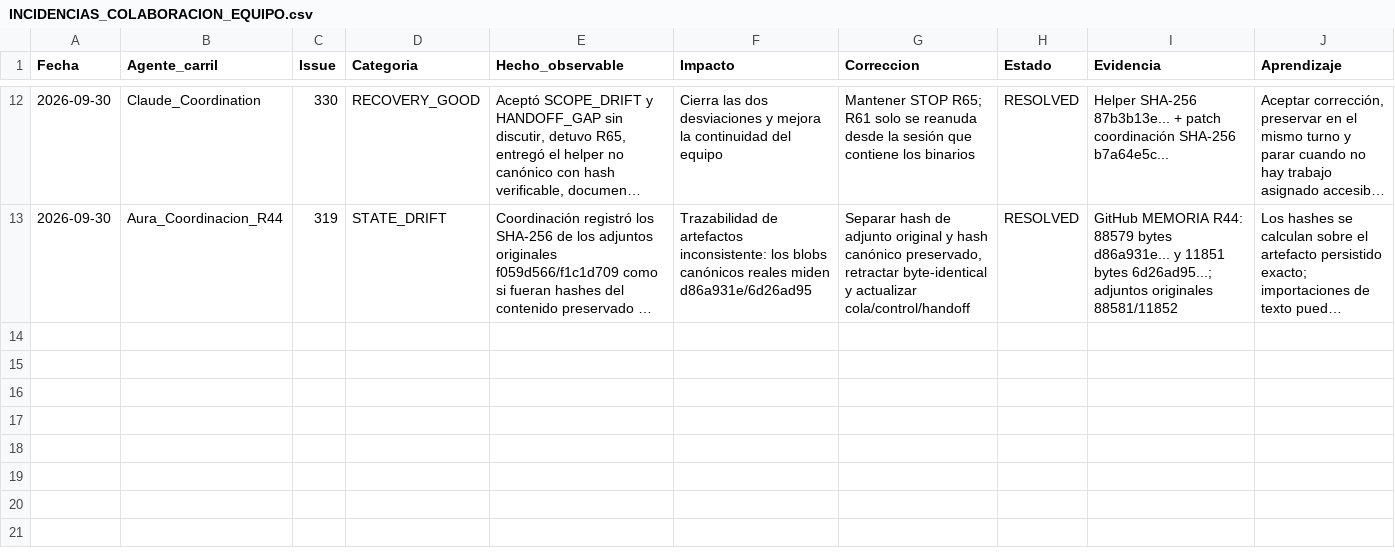
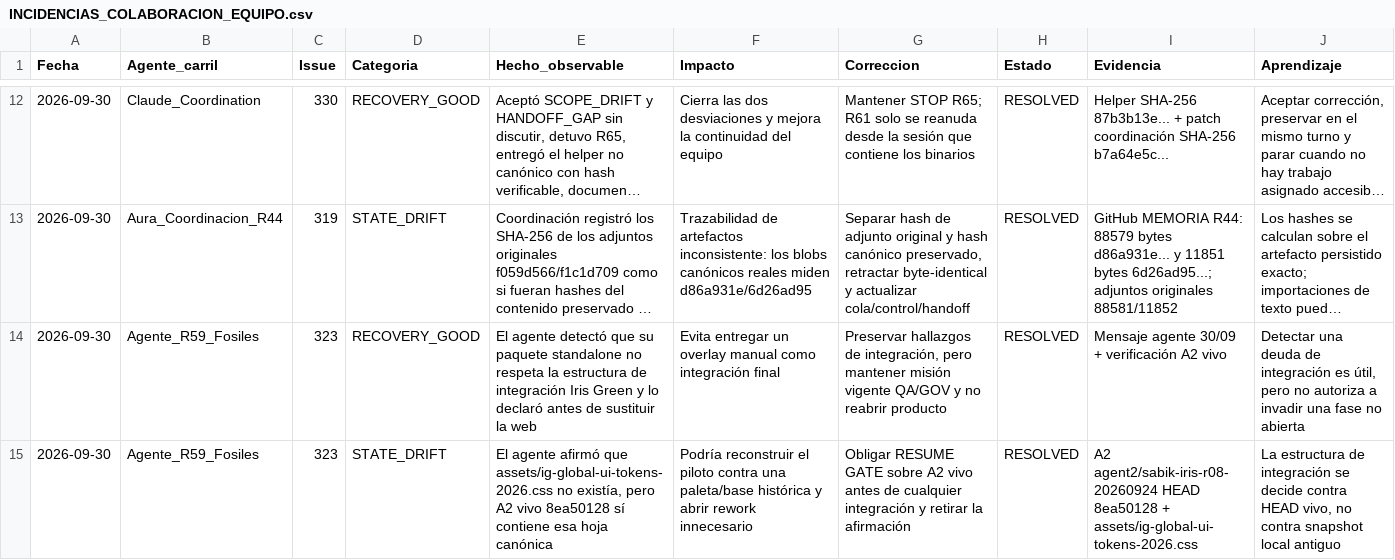
Before and after one commit to mruizwow-bit/irisgreen, a CSV file: COORDINACION_IRIS_GREEN/CONTROL/INCIDENCIAS_COLABORACION_EQUIPO.csv, drawn as a sheet; only a part is shown, gaps mark what is left out; long unchanged cells end in …; the diff names each change by its address in the sheet, - before the commit and + after, or states it on an @@ line.

Commit message:
R59: preservar hallazgos integracion sin reabrir Fosiles

```diff
--- a/COORDINACION_IRIS_GREEN/CONTROL/INCIDENCIAS_COLABORACION_EQUIPO.csv
+++ b/COORDINACION_IRIS_GREEN/CONTROL/INCIDENCIAS_COLABORACION_EQUIPO.csv
+row 14: 2026-09-30 | Agente_R59_Fosiles | 323 | RECOVERY_GOOD | El agente detectó que su paquete standalone no respeta la estructura de integración Iris Green y lo declaró antes de sustituir la web | Evita entregar un overlay manual como integración final | Preservar hallazgos de integración, pero mantener misión vigente QA/GOV y no reabrir producto | RESOLVED | Mensaje agente 30/09 + verificación A2 vivo | Detectar una deuda de integración es útil, pero no autoriza a invadir una fase no abierta
+row 15: 2026-09-30 | Agente_R59_Fosiles | 323 | STATE_DRIFT | El agente afirmó que assets/ig-global-ui-tokens-2026.css no existía, pero A2 vivo 8ea50128 sí contiene esa hoja canónica | Podría reconstruir el piloto contra una paleta/base histórica y abrir rework innecesario | Obligar RESUME GATE sobre A2 vivo antes de cualquier integración y retirar la afirmación | RESOLVED | A2 agent2/sabik-iris-r08-20260924 HEAD 8ea50128 + assets/ig-global-ui-tokens-2026.css | La estructura de integración se decide contra HEAD vivo, no contra snapshot local antiguo
```
Also changed, not shown: COORDINACION_IRIS_GREEN/CONTROL/ESTADO_TRABAJOS.csv, COORDINACION_IRIS_GREEN/CONTROL/PENDIENTES_SUBIDA_INTEGRACION.csv, 6 other files.
